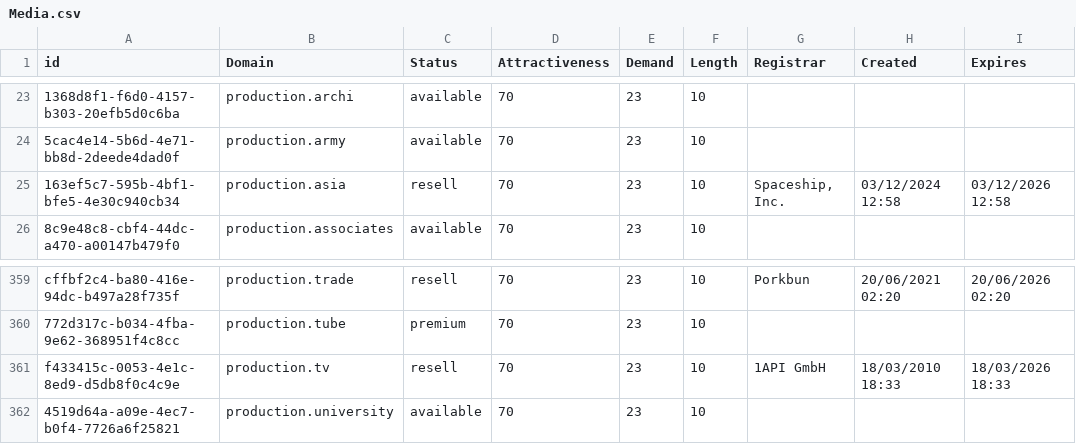
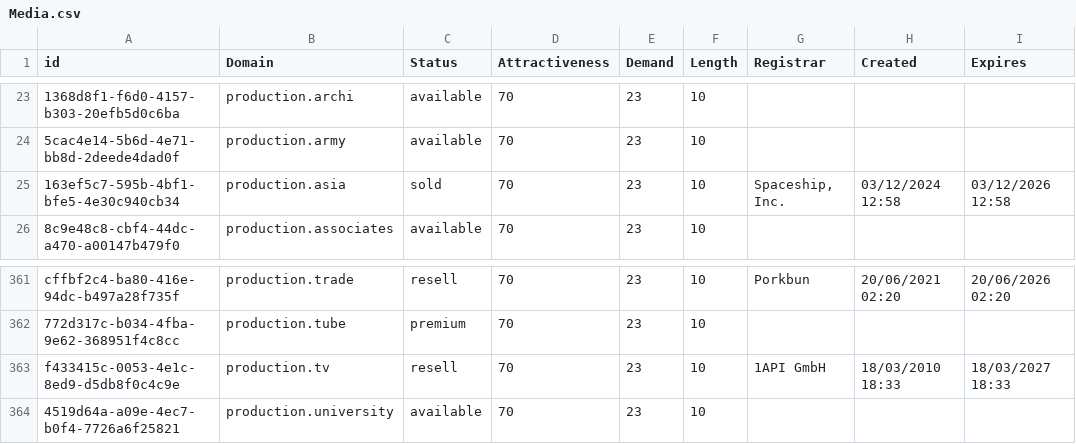
Before and after one commit to UniqueDomains/media-oneword-domains, a CSV file: Media.csv, drawn as a sheet; only a part is shown, gaps mark what is left out; addresses are those after the commit; the diff covers the shown part only; the diff names each change by its address in the sheet, - before the commit and + after, or states it on an @@ line.

```diff
--- a/Media.csv
+++ b/Media.csv
-C25 (Status): resell
+C25 (Status): sold
-I363 (Expires): 18/03/2026 18:33
+I363 (Expires): 18/03/2027 18:33
```
Also changed, not shown: 2 added rows, 2 removed rows and 6 edited cells elsewhere in this file, 2 other files.
